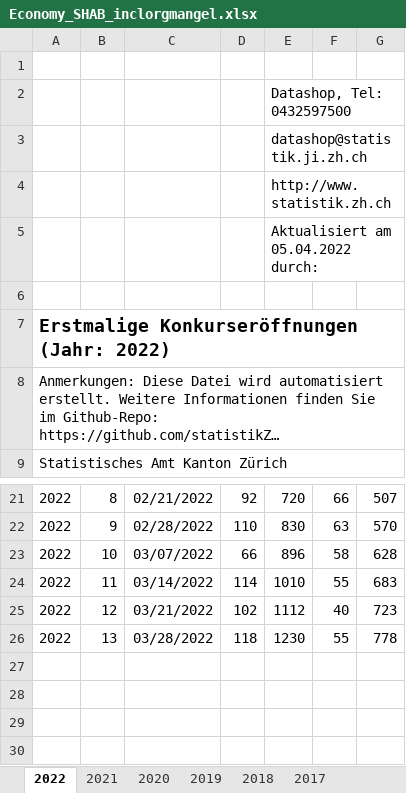
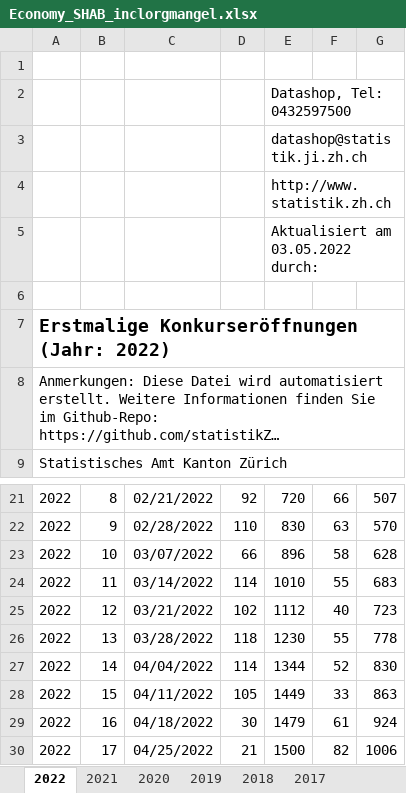
Before and after one commit to statistikZH/covid19monitoring_economy_SHAB, an Excel workbook: Economy_SHAB_inclorgmangel.xlsx, sheet 2022, drawn as a sheet; only a part is shown, gaps mark what is left out; long unchanged cells end in …; values as stored, in another font and other column widths than the file's, no borders; charts and pictures not drawn; the diff names each change by its address in the sheet, - before the commit and + after, or states it on an @@ line.

Commit message:
data refresh

```diff
--- a/Economy_SHAB_inclorgmangel.xlsx (sheet 2022)
+++ b/Economy_SHAB_inclorgmangel.xlsx (sheet 2022)
-E5: Aktualisiert am 05.04.2022 durch:
+E5: Aktualisiert am 03.05.2022 durch:
+row 27: 2022 | 14 | 04/04/2022 | 114 | 1344 | 52 | 830
+row 28: 2022 | 15 | 04/11/2022 | 105 | 1449 | 33 | 863
+row 29: 2022 | 16 | 04/18/2022 | 30 | 1479 | 61 | 924
+row 30: 2022 | 17 | 04/25/2022 | 21 | 1500 | 82 | 1006
```
Also changed, not shown: sheet 2021, sheet 2017, sheet 2019, sheet 2018, sheet 2020, 3 other files.
